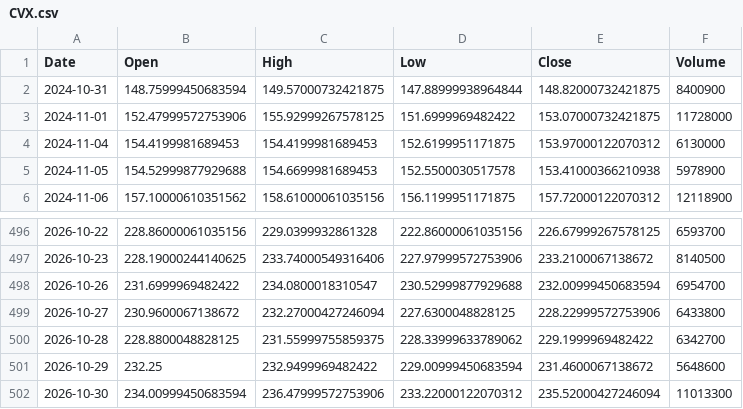
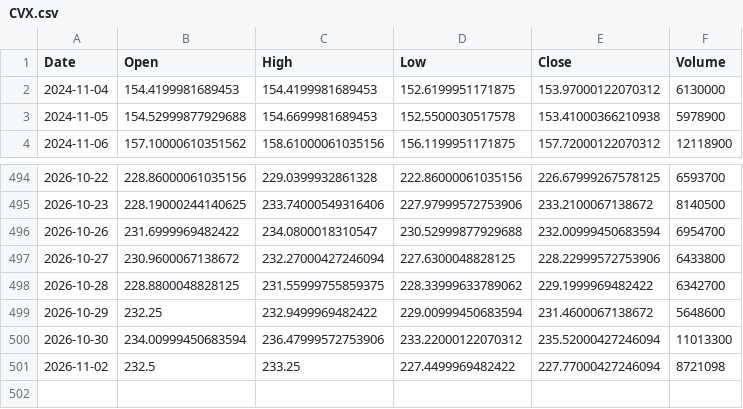
Before and after one commit to omogollon2222/empanadictos, a CSV file: .claude/skills/trading-tracker/datos/CVX.csv, drawn as a sheet; only a part is shown, gaps mark what is left out; removed rows and columns are numbered as before the commit, all else as after; the diff names each change by its address in the sheet, - before the commit and + after, or states it on an @@ line.

```diff
--- a/.claude/skills/trading-tracker/datos/CVX.csv
+++ b/.claude/skills/trading-tracker/datos/CVX.csv
-row 2: 2024-10-31 | 148.75999450683594 | 149.57000732421875 | 147.88999938964844 | 148.82000732421875 | 8400900
-row 3: 2024-11-01 | 152.47999572753906 | 155.92999267578125 | 151.6999969482422 | 153.07000732421875 | 11728000
+row 501: 2026-11-02 | 232.5 | 233.25 | 227.4499969482422 | 227.77000427246094 | 8721098
```
Also changed, not shown: .claude/skills/trading-tracker/datos/AAPL.csv, .claude/skills/trading-tracker/datos/BRK-B.csv, 14 other files.
